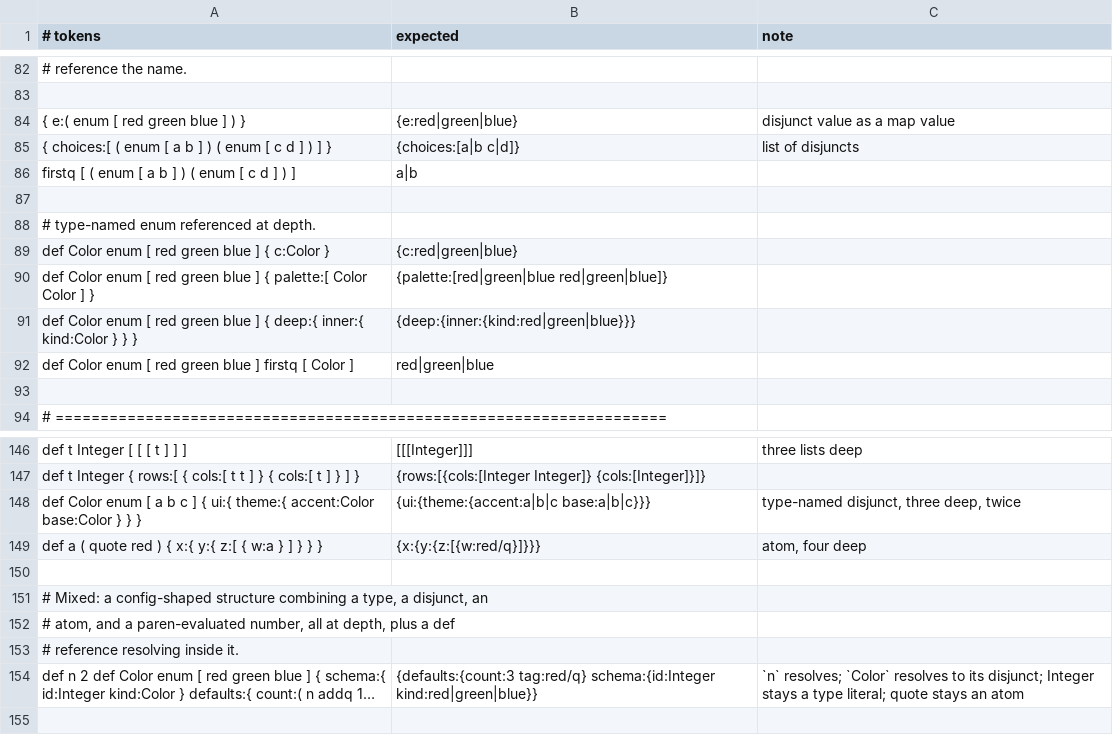
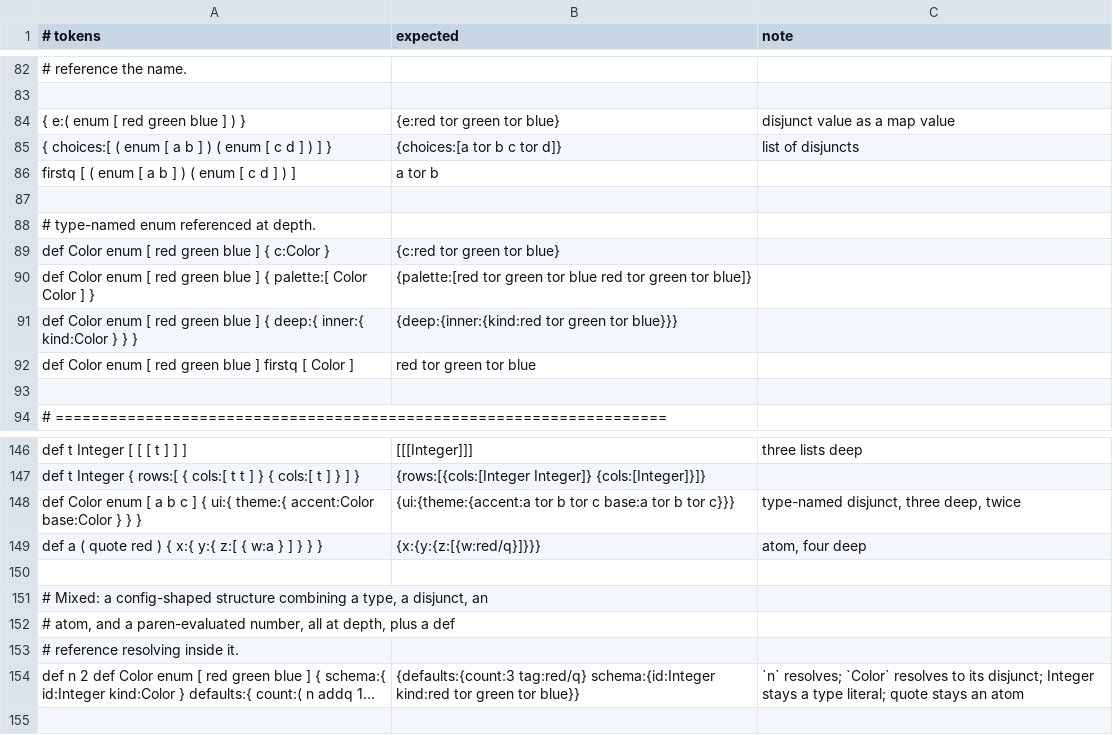
Before and after one commit to aql-lang/aql, a TSV file: eng/spec/structure.tsv, drawn as a sheet; only a part is shown, gaps mark what is left out; long unchanged cells end in …; the diff names each change by its address in the sheet, - before the commit and + after, or states it on an @@ line.

```diff
--- a/eng/spec/structure.tsv
+++ b/eng/spec/structure.tsv
-B84 (expected): {e:red|green|blue}
+B84 (expected): {e:red tor green tor blue}
-B85 (expected): {choices:[a|b c|d]}
+B85 (expected): {choices:[a tor b c tor d]}
-B86 (expected): a|b
+B86 (expected): a tor b
-B89 (expected): {c:red|green|blue}
+B89 (expected): {c:red tor green tor blue}
-B90 (expected): {palette:[red|green|blue red|green|blue]}
+B90 (expected): {palette:[red tor green tor blue red tor green tor blue]}
-B91 (expected): {deep:{inner:{kind:red|green|blue}}}
+B91 (expected): {deep:{inner:{kind:red tor green tor blue}}}
-B92 (expected): red|green|blue
+B92 (expected): red tor green tor blue
-B148 (expected): {ui:{theme:{accent:a|b|c base:a|b|c}}}
+B148 (expected): {ui:{theme:{accent:a tor b tor c base:a tor b tor c}}}
-B154 (expected): …tag:red/q} schema:{id:Integer kind:red|green|blue}}
+B154 (expected): …tag:red/q} schema:{id:Integer kind:red tor green tor blue}}
```
Also changed, not shown: lang/spec/compare.tsv, lang/spec/corpus-core.tsv, 24 other files.
